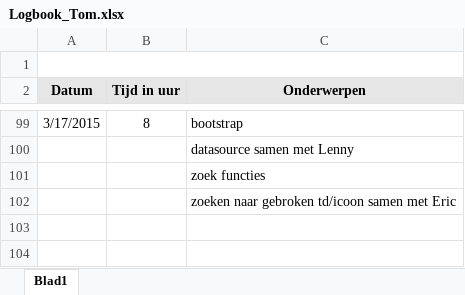
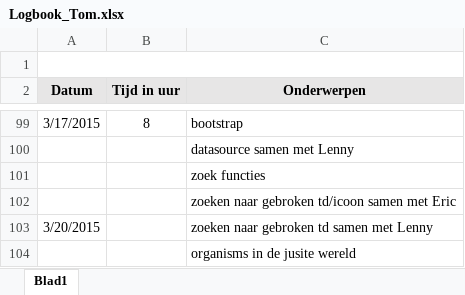
Before and after one commit to Biodiversity-Oman/ProjectOman, an Excel workbook: Doc/Logboeken/Logbook_Tom.xlsx, sheet Blad1, drawn as a sheet; only a part is shown, gaps mark what is left out; values as stored, in another font and other column widths than the file's, no borders; charts and pictures not drawn; the diff names each change by its address in the sheet, - before the commit and + after, or states it on an @@ line.

```diff
--- a/Doc/Logboeken/Logbook_Tom.xlsx (sheet Blad1)
+++ b/Doc/Logboeken/Logbook_Tom.xlsx (sheet Blad1)
+row 103: 3/20/2015 |  | zoeken naar gebroken td samen met Lenny
+row 104:  |  | organisms in de jusite wereld
```
Also changed, not shown: 3 other files.
